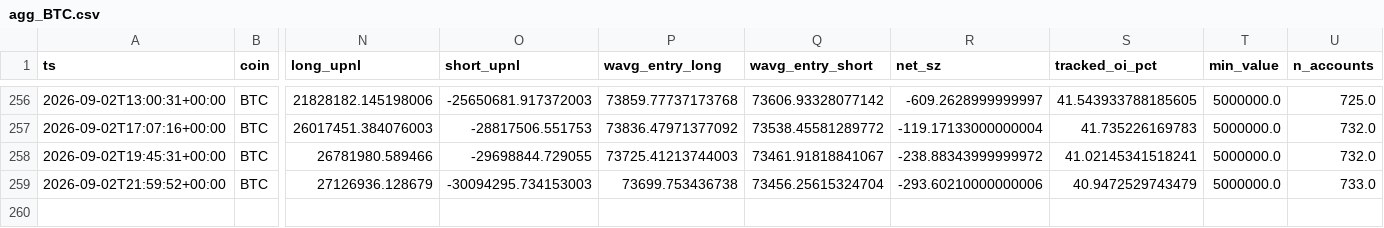
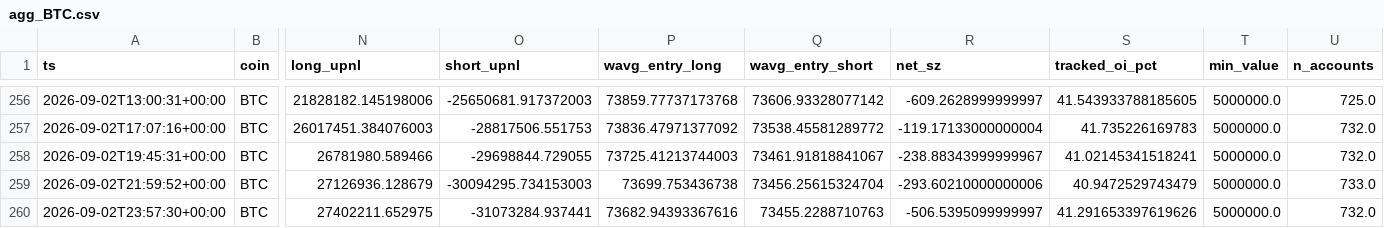
Before and after one commit to usa519831-tech/hl-whale-tracker, a CSV file: data/agg_BTC.csv, drawn as a sheet; only a part is shown, gaps mark what is left out; rows hold the shown columns only; the diff names each change by its address in the sheet, - before the commit and + after, or states it on an @@ line.

```diff
--- a/data/agg_BTC.csv
+++ b/data/agg_BTC.csv
-R258 (net_sz): -238.88343999999972
+R258 (net_sz): -238.88343999999967
+row 260: 2026-09-02T23:57:30+00:00 | BTC | 27402211.652975 | -31073284.937441 | 73682.94393367616 | 73455.2288710763 | -506.5395099999997 | 41.291653397619626 | 5000000.0 | 732.0
```
Also changed, not shown: data/agg_ETH.csv, data/agg_SOL.csv, 7 other files.
